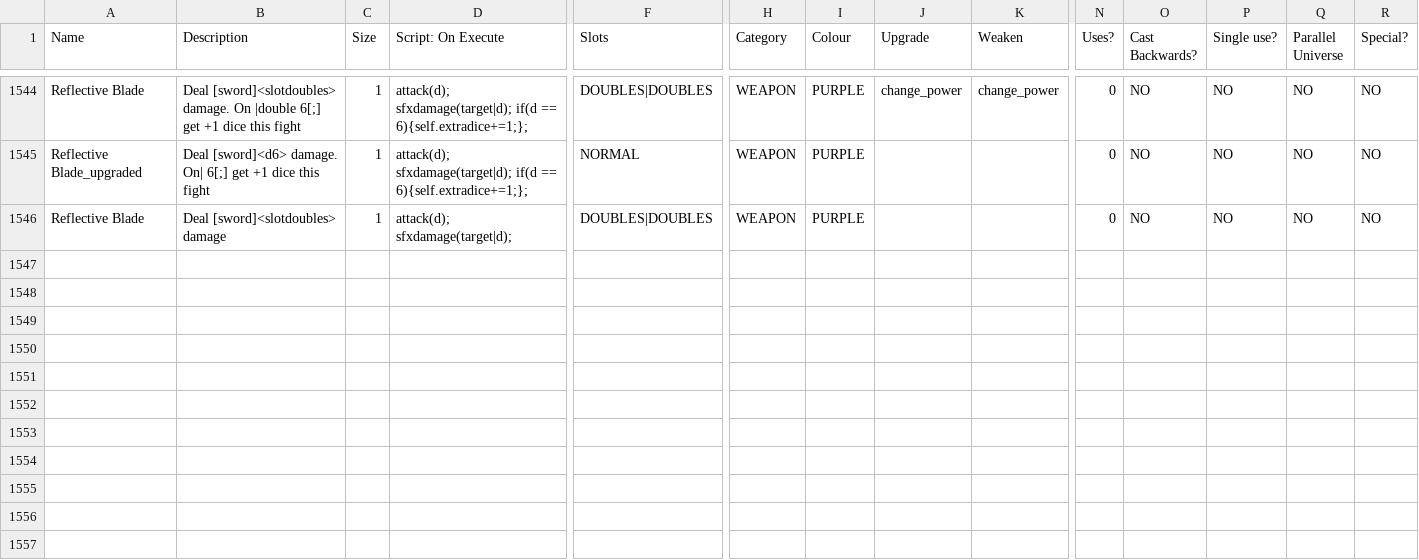
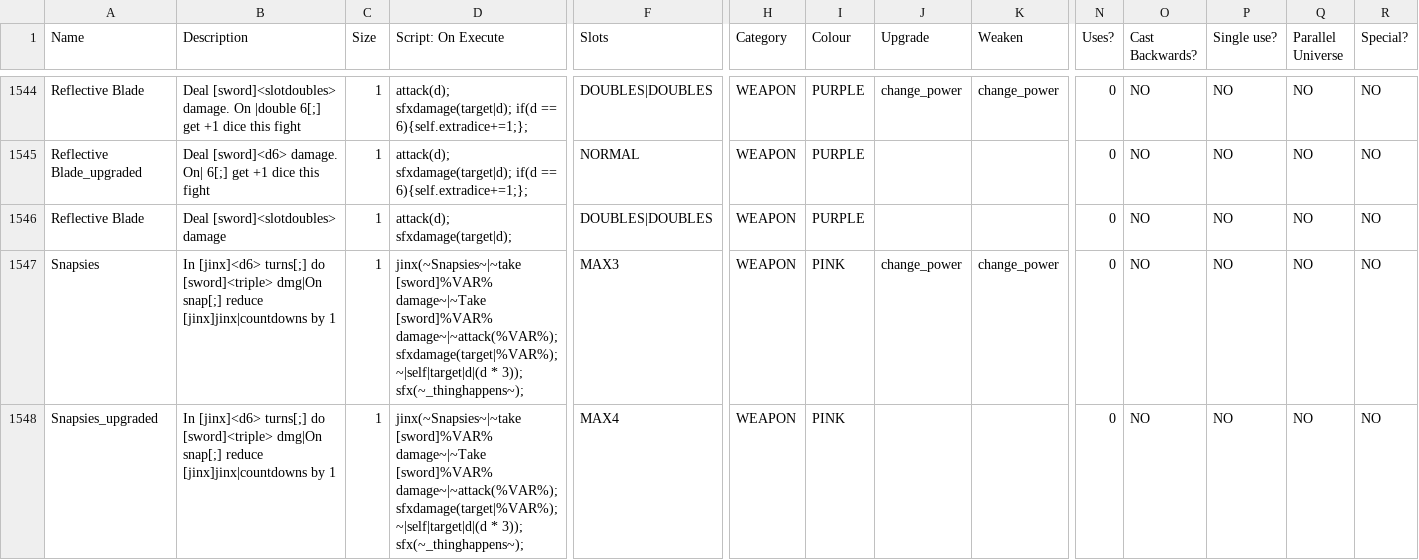
Before and after one commit to JuniorUdale/MoreFluff, a CSV file: _append/data/text/equipment.csv, drawn as a sheet; only a part is shown, gaps mark what is left out; rows hold the shown columns only; the diff covers the shown part only; the diff names each change by its address in the sheet, - before the commit and + after, or states it on an @@ line.

```diff
--- a/_append/data/text/equipment.csv
+++ b/_append/data/text/equipment.csv
+row 1547: Snapsies | In [jinx]<d6> turns[;] do [sword]<triple> dmg|On snap[;] reduce [jinx]jinx|countdowns by 1 | 1 | jinx(~Snapsies~|~take [sword]%VAR% damage~|~Take [sword]%VAR% damage~|~attack(%VAR%); sfxdamage(target|%VAR%);~|self|target|d|(d * 3)); sfx(~_thinghappens~); | MAX3 | WEAPON | PINK | change_power | change_power | 0 | NO | NO | NO | NO
+row 1548: Snapsies_upgraded | In [jinx]<d6> turns[;] do [sword]<triple> dmg|On snap[;] reduce [jinx]jinx|countdowns by 1 | 1 | jinx(~Snapsies~|~take [sword]%VAR% damage~|~Take [sword]%VAR% damage~|~attack(%VAR%); sfxdamage(target|%VAR%);~|self|target|d|(d * 3)); sfx(~_thinghappens~); | MAX4 | WEAPON | PINK |  |  | 0 | NO | NO | NO | NO
```
Also changed, not shown: 1 added row and 8 edited cells elsewhere in this file, 1 other file.
